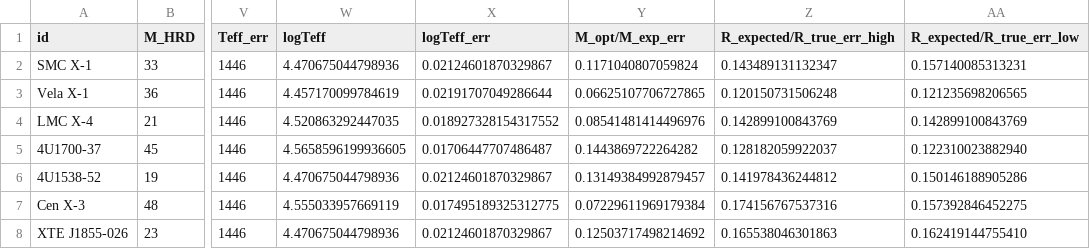
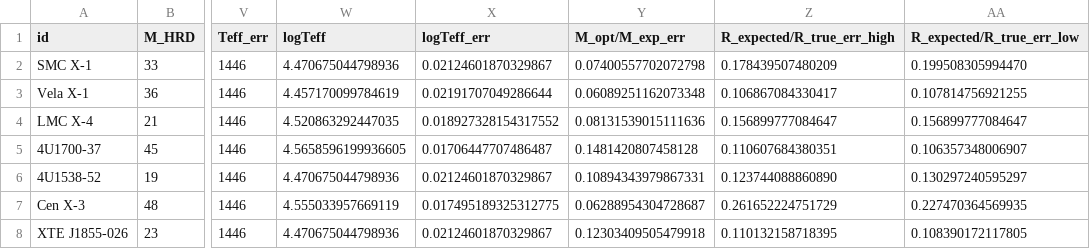
Before and after one commit to LvV210/MasterProject, a CSV file: tables/results/MassRadiusLuminosity.csv, drawn as a sheet; only a part is shown, gaps mark what is left out; the diff names each change by its address in the sheet, - before the commit and + after, or states it on an @@ line.

```diff
--- a/tables/results/MassRadiusLuminosity.csv
+++ b/tables/results/MassRadiusLuminosity.csv
-Y2 (M_opt/M_exp_err): 0.1171040807059824
+Y2 (M_opt/M_exp_err): 0.07400557702072798
-Z2 (R_expected/R_true_err_high): 0.143489131132347
+Z2 (R_expected/R_true_err_high): 0.178439507480209
-AA2 (R_expected/R_true_err_low): 0.157140085313231
+AA2 (R_expected/R_true_err_low): 0.199508305994470
-Y3 (M_opt/M_exp_err): 0.06625107706727865
+Y3 (M_opt/M_exp_err): 0.06089251162073348
-Z3 (R_expected/R_true_err_high): 0.120150731506248
+Z3 (R_expected/R_true_err_high): 0.106867084330417
-AA3 (R_expected/R_true_err_low): 0.121235698206565
+AA3 (R_expected/R_true_err_low): 0.107814756921255
-Y4 (M_opt/M_exp_err): 0.08541481414496976
+Y4 (M_opt/M_exp_err): 0.08131539015111636
-Z4 (R_expected/R_true_err_high): 0.142899100843769
+Z4 (R_expected/R_true_err_high): 0.156899777084647
-AA4 (R_expected/R_true_err_low): 0.142899100843769
+AA4 (R_expected/R_true_err_low): 0.156899777084647
-Y5 (M_opt/M_exp_err): 0.1443869722264282
+Y5 (M_opt/M_exp_err): 0.1481420807458128
-Z5 (R_expected/R_true_err_high): 0.128182059922037
+Z5 (R_expected/R_true_err_high): 0.110607684380351
-AA5 (R_expected/R_true_err_low): 0.122310023882940
+AA5 (R_expected/R_true_err_low): 0.106357348006907
-Y6 (M_opt/M_exp_err): 0.13149384992879457
+Y6 (M_opt/M_exp_err): 0.10894343979867331
-Z6 (R_expected/R_true_err_high): 0.141978436244812
+Z6 (R_expected/R_true_err_high): 0.123744088860890
-AA6 (R_expected/R_true_err_low): 0.150146188905286
+AA6 (R_expected/R_true_err_low): 0.130297240595297
-Y7 (M_opt/M_exp_err): 0.07229611969179384
+Y7 (M_opt/M_exp_err): 0.06288954304728687
-Z7 (R_expected/R_true_err_high): 0.174156767537316
+Z7 (R_expected/R_true_err_high): 0.261652224751729
-AA7 (R_expected/R_true_err_low): 0.157392846452275
+AA7 (R_expected/R_true_err_low): 0.227470364569935
-Y8 (M_opt/M_exp_err): 0.12503717498214692
+Y8 (M_opt/M_exp_err): 0.12303409505479918
-Z8 (R_expected/R_true_err_high): 0.165538046301863
+Z8 (R_expected/R_true_err_high): 0.110132158718395
-AA8 (R_expected/R_true_err_low): 0.162419144755410
+AA8 (R_expected/R_true_err_low): 0.108390172117805
```
Also changed, not shown: tables/falenga_table7.csv, 6 other files.
